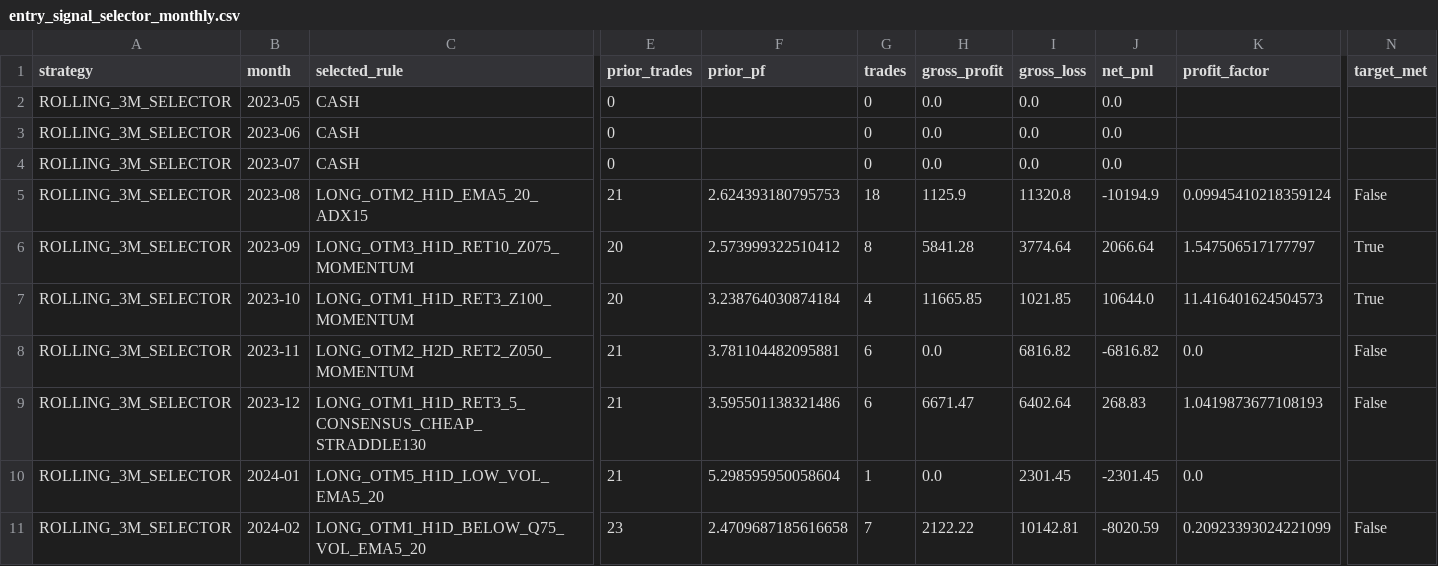
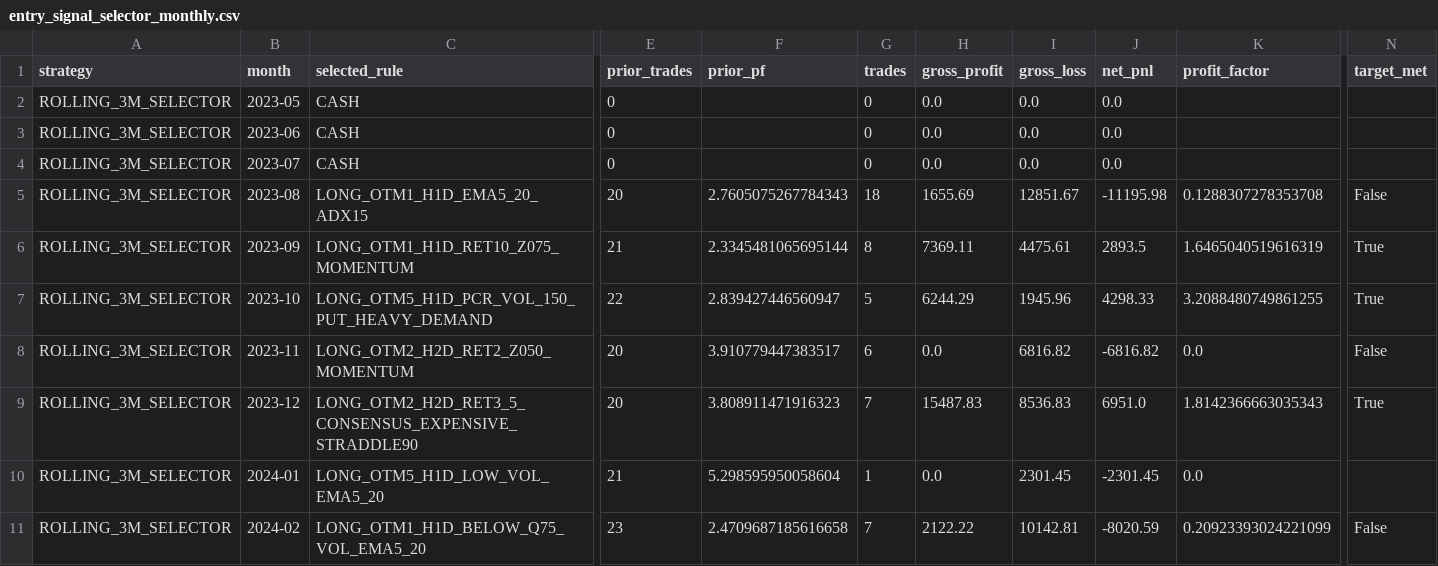
Before and after one commit to Harshithpatali/sensex-weekly-options-backtester, a CSV file: outputs/entry_signal_selector_monthly.csv, drawn as a sheet; only a part is shown, gaps mark what is left out; the diff covers the shown part only; the diff names each change by its address in the sheet, - before the commit and + after, or states it on an @@ line.

```diff
--- a/outputs/entry_signal_selector_monthly.csv
+++ b/outputs/entry_signal_selector_monthly.csv
-C5 (selected_rule): LONG_OTM2_H1D_EMA5_20_ADX15
+C5 (selected_rule): LONG_OTM1_H1D_EMA5_20_ADX15
-E5 (prior_trades): 21
+E5 (prior_trades): 20
-F5 (prior_pf): 2.624393180795753
+F5 (prior_pf): 2.7605075267784343
-H5 (gross_profit): 1125.9
+H5 (gross_profit): 1655.69
-I5 (gross_loss): 11320.8
+I5 (gross_loss): 12851.67
-J5 (net_pnl): -10194.9
+J5 (net_pnl): -11195.98
-K5 (profit_factor): 0.09945410218359124
+K5 (profit_factor): 0.1288307278353708
-C6 (selected_rule): LONG_OTM3_H1D_RET10_Z075_MOMENTUM
+C6 (selected_rule): LONG_OTM1_H1D_RET10_Z075_MOMENTUM
-E6 (prior_trades): 20
+E6 (prior_trades): 21
-F6 (prior_pf): 2.573999322510412
+F6 (prior_pf): 2.3345481065695144
-H6 (gross_profit): 5841.28
+H6 (gross_profit): 7369.11
-I6 (gross_loss): 3774.64
+I6 (gross_loss): 4475.61
-J6 (net_pnl): 2066.64
+J6 (net_pnl): 2893.5
-K6 (profit_factor): 1.547506517177797
+K6 (profit_factor): 1.6465040519616319
-C7 (selected_rule): LONG_OTM1_H1D_RET3_Z100_MOMENTUM
+C7 (selected_rule): LONG_OTM5_H1D_PCR_VOL_150_PUT_HEAVY_DEMAND
-E7 (prior_trades): 20
+E7 (prior_trades): 22
-F7 (prior_pf): 3.238764030874184
+F7 (prior_pf): 2.839427446560947
-G7 (trades): 4
+G7 (trades): 5
-H7 (gross_profit): 11665.85
+H7 (gross_profit): 6244.29
-I7 (gross_loss): 1021.85
+I7 (gross_loss): 1945.96
-J7 (net_pnl): 10644.0
+J7 (net_pnl): 4298.33
-K7 (profit_factor): 11.416401624504573
+K7 (profit_factor): 3.2088480749861255
-E8:E9 (prior_trades): 21
+E8:E9 (prior_trades): 20
-F8 (prior_pf): 3.781104482095881
+F8 (prior_pf): 3.910779447383517
-C9 (selected_rule): LONG_OTM1_H1D_RET3_5_CONSENSUS_CHEAP_STRADDLE130
+C9 (selected_rule): LONG_OTM2_H2D_RET3_5_CONSENSUS_EXPENSIVE_STRADDLE90
-F9 (prior_pf): 3.595501138321486
+F9 (prior_pf): 3.808911471916323
-G9 (trades): 6
+G9 (trades): 7
-H9 (gross_profit): 6671.47
+H9 (gross_profit): 15487.83
-I9 (gross_loss): 6402.64
+I9 (gross_loss): 8536.83
-J9 (net_pnl): 268.83
+J9 (net_pnl): 6951.0
-K9 (profit_factor): 1.0419873677108193
+K9 (profit_factor): 1.8142366663035343
-N9 (target_met): False
+N9 (target_met): True
```
Also changed, not shown: 105 edited cells elsewhere in this file, outputs/daily_strategy_leaderboard.csv, outputs/daily_strategy_pnl.csv, 20 other files.
